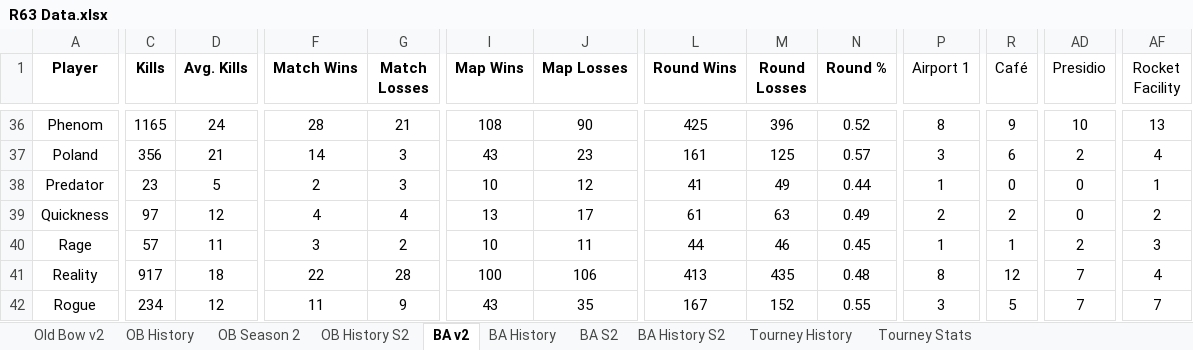
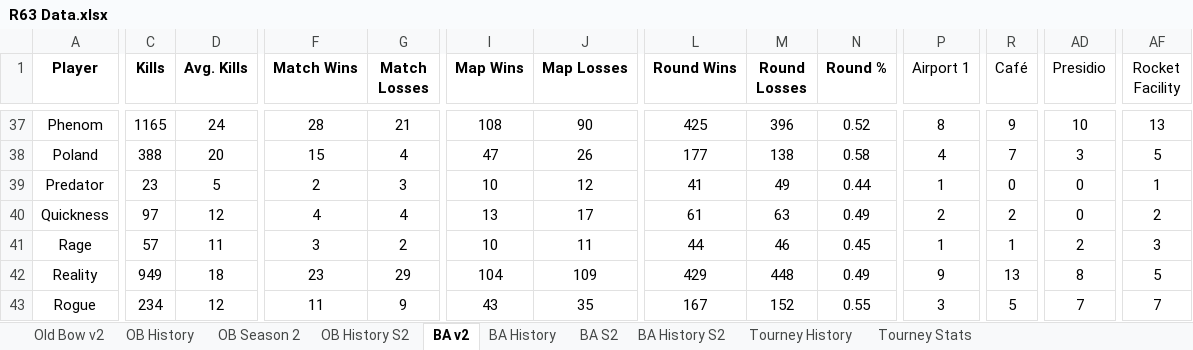
Before and after one commit to brettjmiller8-cpu/r63-stats, an Excel workbook: R63 Data.xlsx, sheet BA v2, drawn as a sheet; only a part is shown, gaps mark what is left out; values as stored, in another font and other column widths than the file's, no borders; addresses are those after the commit; the diff covers the shown part only; the diff names each change by its address in the sheet, - before the commit and + after, or states it on an @@ line.

```diff
--- a/R63 Data.xlsx (sheet BA v2)
+++ b/R63 Data.xlsx (sheet BA v2)
-C38 (Kills): 356
+C38 (Kills): 388
-D38 (Avg. Kills): 21
+D38 (Avg. Kills): 20
-F38 (Match Wins): 14
+F38 (Match Wins): 15
-G38 (Match Losses): 3
+G38 (Match Losses): 4
-I38 (Map Wins): 43
+I38 (Map Wins): 47
-J38 (Map Losses): 23
+J38 (Map Losses): 26
-L38 (Round Wins): 161
+L38 (Round Wins): 177
-M38 (Round Losses): 125
+M38 (Round Losses): 138
-N38 (Round %): 0.57
+N38 (Round %): 0.58
-P38 (Airport 1): 3
+P38 (Airport 1): 4
-R38 (Café): 6
+R38 (Café): 7
-AD38 (Presidio): 2
+AD38 (Presidio): 3
-AF38 (Rocket Facility): 4
+AF38 (Rocket Facility): 5
-C42 (Kills): 917
+C42 (Kills): 949
-F42 (Match Wins): 22
+F42 (Match Wins): 23
-G42 (Match Losses): 28
+G42 (Match Losses): 29
-I42 (Map Wins): 100
+I42 (Map Wins): 104
-J42 (Map Losses): 106
+J42 (Map Losses): 109
-L42 (Round Wins): 413
+L42 (Round Wins): 429
-M42 (Round Losses): 435
+M42 (Round Losses): 448
-N42 (Round %): 0.48
+N42 (Round %): 0.49
-P42 (Airport 1): 8
+P42 (Airport 1): 9
-R42 (Café): 12
+R42 (Café): 13
-AD42 (Presidio): 7
+AD42 (Presidio): 8
-AF42 (Rocket Facility): 4
+AF42 (Rocket Facility): 5
```
Also changed, not shown: 1 added row and 179 edited cells elsewhere in this sheet, sheet BA History S2, sheet BA History, sheet BA S2, formulas that keep their value, 5 other files.
